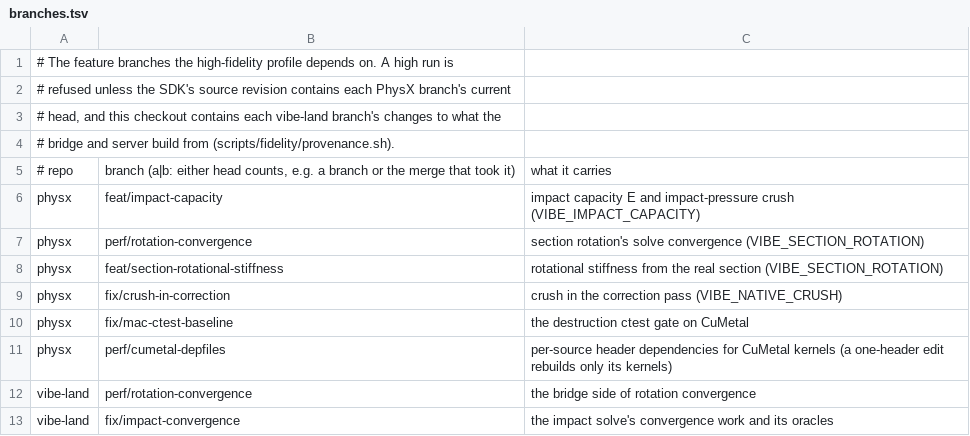
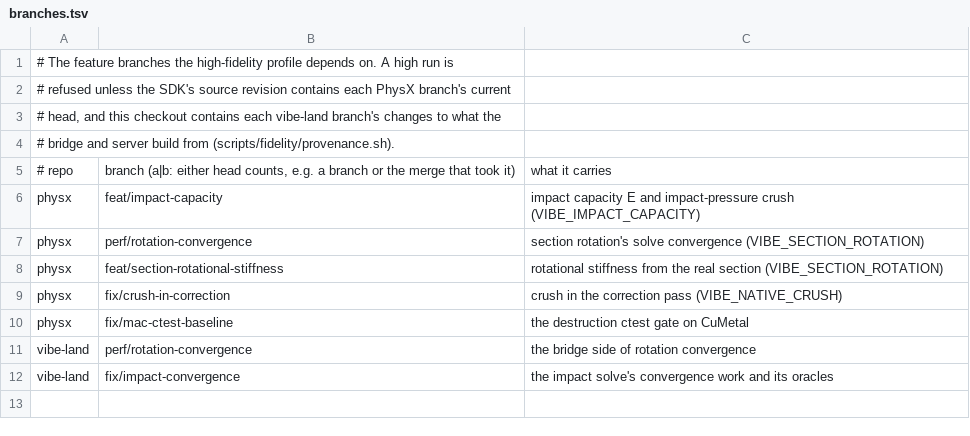
Before and after one commit to Glavin001/vibe-land, a TSV file: scripts/fidelity/branches.tsv, drawn as a sheet.

```diff
--- a/scripts/fidelity/branches.tsv
+++ b/scripts/fidelity/branches.tsv
@@ -10,3 +10,2 @@ physx	fix/crush-in-correction	crush in the correction pass (VIBE_NATIVE_CRUSH)
 physx	fix/mac-ctest-baseline	the destruction ctest gate on CuMetal
-physx	perf/cumetal-depfiles	per-source header dependencies for CuMetal kernels (a one-header edit rebuilds only its kernels)
 vibe-land	perf/rotation-convergence	the bridge side of rotation convergence
```
Also changed, not shown: 2 other files.
